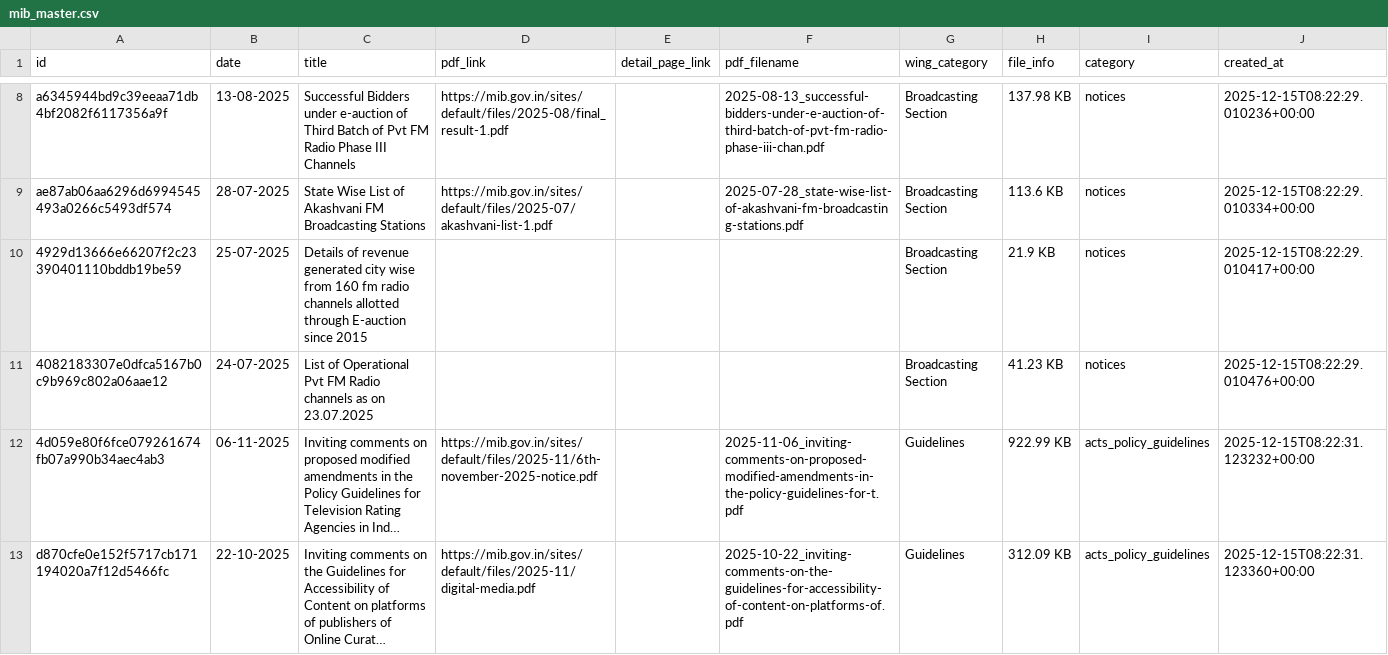
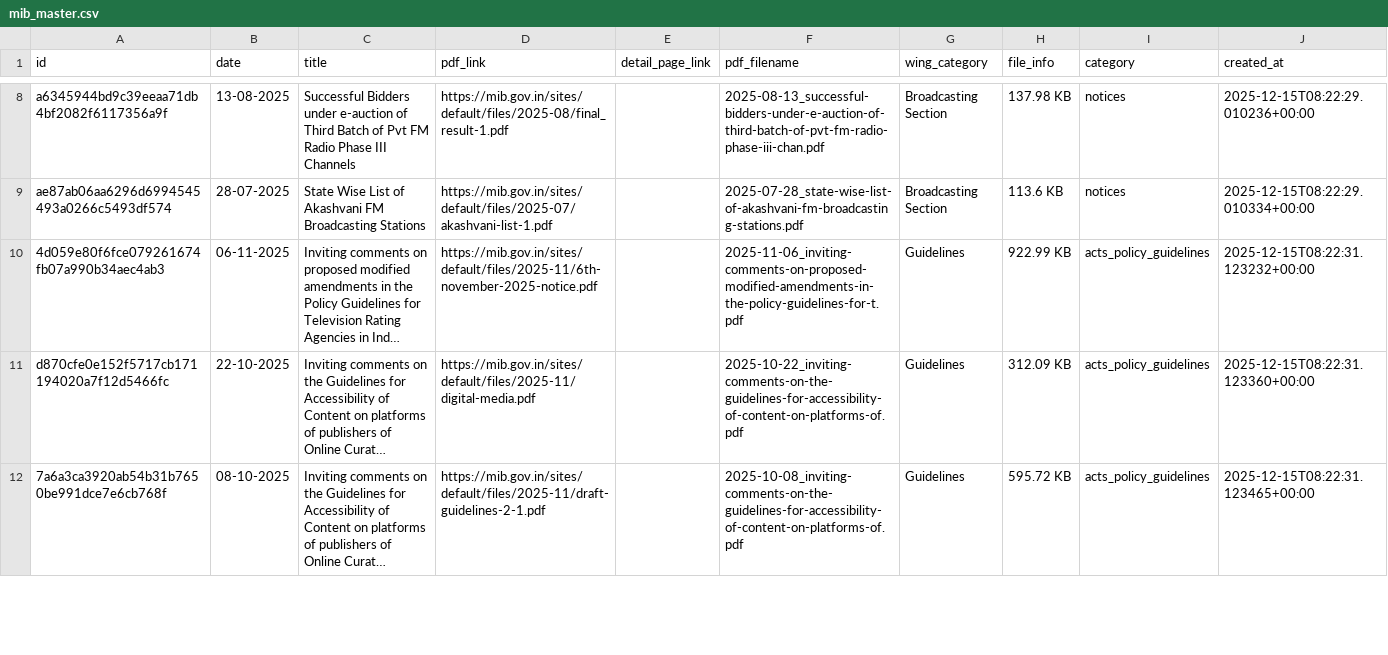
Before and after one commit to Legaltech-TL/trilegal-regulatory-updates, a CSV file: data/mib_master.csv, drawn as a sheet; only a part is shown, gaps mark what is left out; the shorter side is filled out with more unchanged rows; long unchanged cells end in …; the diff names each change by its address in the sheet, - before the commit and + after, or states it on an @@ line.

Commit message:
deleted 2 rows

```diff
--- a/data/mib_master.csv
+++ b/data/mib_master.csv
-row 10: 4929d13666e66207f2c23390401110bddb19be59 | 25-07-2025 | Details of revenue generated city wise from 160 fm radio channels allotted through E-auction since 2015 |  |  |  | Broadcasting Section | 21.9 KB | notices | 2025-12-15T08:22:29.010417+00:00
-row 11: 4082183307e0dfca5167b0c9b969c802a06aae12 | 24-07-2025 | List of Operational Pvt FM Radio channels as on 23.07.2025 |  |  |  | Broadcasting Section | 41.23 KB | notices | 2025-12-15T08:22:29.010476+00:00
```
